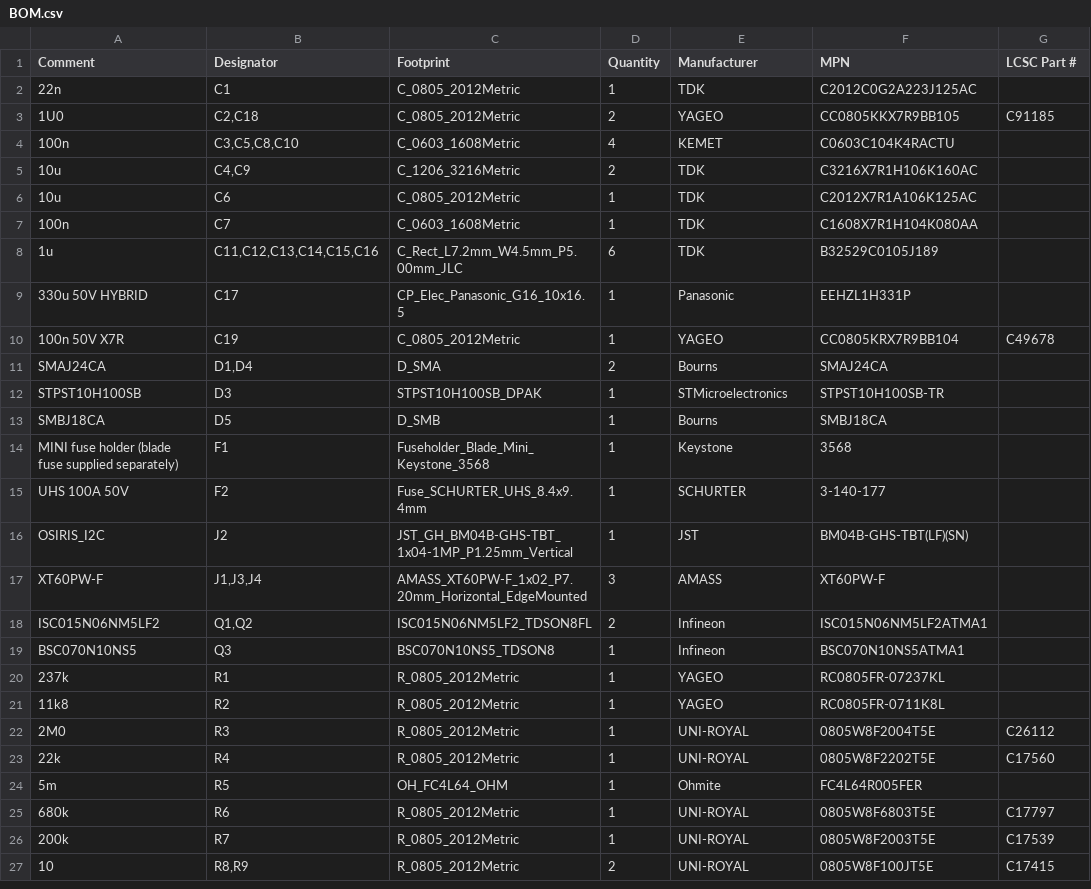
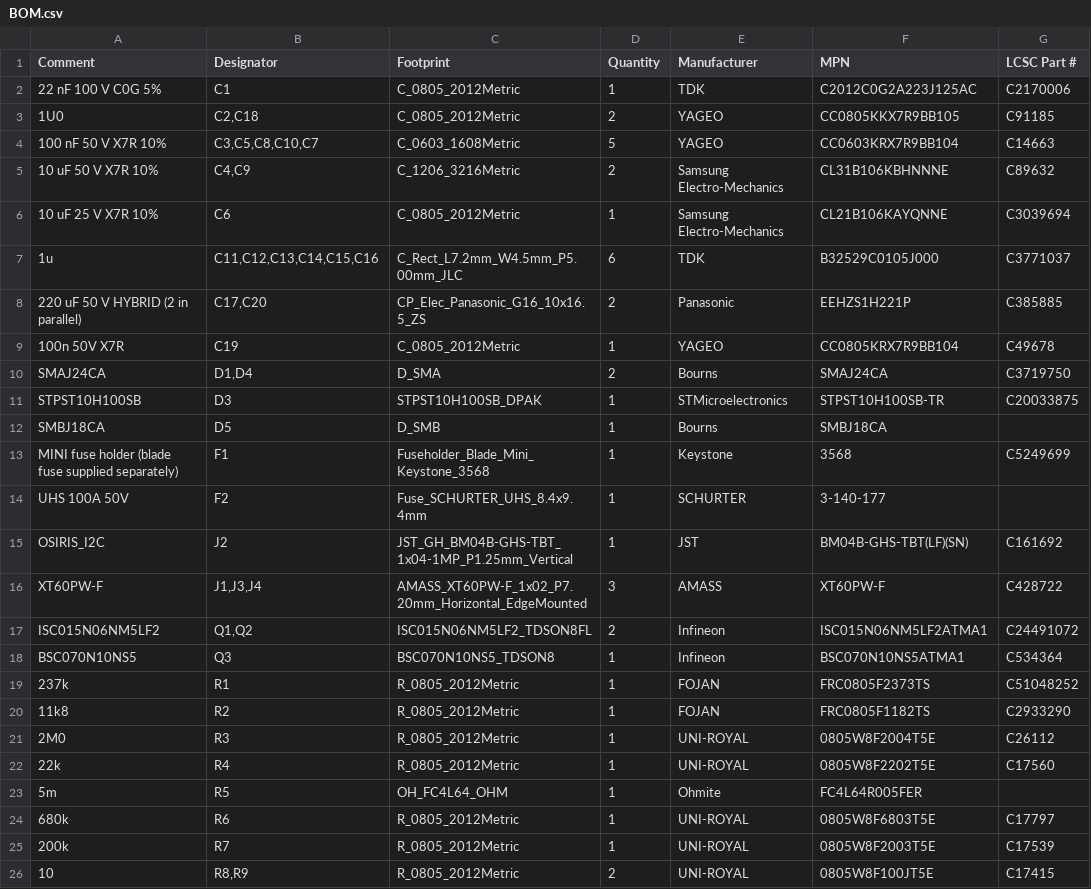
Before and after one commit to JaredGarza/Osiris_PDB_RevA, a CSV file: outputs/jlcpcb-rev1.1/BOM.csv, drawn as a sheet; only a part is shown; the diff covers the shown part only.

Commit message:
Update INA238 telemetry, ESC capacitor bank and procurement outputs

```diff
--- a/outputs/jlcpcb-rev1.1/BOM.csv
+++ b/outputs/jlcpcb-rev1.1/BOM.csv
@@ -1,22 +1,21 @@
 Comment,Designator,Footprint,Quantity,Manufacturer,MPN,LCSC Part #
-22n,C1,C_0805_2012Metric,1,TDK,C2012C0G2A223J125AC,
+22 nF 100 V C0G 5%,C1,C_0805_2012Metric,1,TDK,C2012C0G2A223J125AC,C2170006
 1U0,"C2,C18",C_0805_2012Metric,2,YAGEO,CC0805KKX7R9BB105,C91185
-100n,"C3,C5,C8,C10",C_0603_1608Metric,4,KEMET,C0603C104K4RACTU,
-10u,"C4,C9",C_1206_3216Metric,2,TDK,C3216X7R1H106K160AC,
-10u,C6,C_0805_2012Metric,1,TDK,C2012X7R1A106K125AC,
-100n,C7,C_0603_1608Metric,1,TDK,C1608X7R1H104K080AA,
-1u,"C11,C12,C13,C14,C15,C16",C_Rect_L7.2mm_W4.5mm_P5.00mm_JLC,6,TDK,B32529C0105J189,
-330u 50V HYBRID,C17,CP_Elec_Panasonic_G16_10x16.5,1,Panasonic,EEHZL1H331P,
+100 nF 50 V X7R 10%,"C3,C5,C8,C10,C7",C_0603_1608Metric,5,YAGEO,CC0603KRX7R9BB104,C14663
+10 uF 50 V X7R 10%,"C4,C9",C_1206_3216Metric,2,Samsung Electro-Mechanics,CL31B106KBHNNNE,C89632
+10 uF 25 V X7R 10%,C6,C_0805_2012Metric,1,Samsung Electro-Mechanics,CL21B106KAYQNNE,C3039694
+1u,"C11,C12,C13,C14,C15,C16",C_Rect_L7.2mm_W4.5mm_P5.00mm_JLC,6,TDK,B32529C0105J000,C3771037
+220 uF 50 V HYBRID (2 in parallel),"C17,C20",CP_Elec_Panasonic_G16_10x16.5_ZS,2,Panasonic,EEHZS1H221P,C385885
 100n 50V X7R,C19,C_0805_2012Metric,1,YAGEO,CC0805KRX7R9BB104,C49678
-SMAJ24CA,"D1,D4",D_SMA,2,Bourns,SMAJ24CA,
-STPST10H100SB,D3,STPST10H100SB_DPAK,1,STMicroelectronics,STPST10H100SB-TR,
+SMAJ24CA,"D1,D4",D_SMA,2,Bourns,SMAJ24CA,C3719750
+STPST10H100SB,D3,STPST10H100SB_DPAK,1,STMicroelectronics,STPST10H100SB-TR,C20033875
 SMBJ18CA,D5,D_SMB,1,Bourns,SMBJ18CA,
-MINI fuse holder (blade fuse supplied separately),F1,Fuseholder_Blade_Mini_Keystone_3568,1,Keystone,3568,
+MINI fuse holder (blade fuse supplied separately),F1,Fuseholder_Blade_Mini_Keystone_3568,1,Keystone,3568,C5249699
 UHS 100A 50V,F2,Fuse_SCHURTER_UHS_8.4x9.4mm,1,SCHURTER,3-140-177,
-OSIRIS_I2C,J2,JST_GH_BM04B-GHS-TBT_1x04-1MP_P1.25mm_Vertical,1,JST,BM04B-GHS-TBT(LF)(SN),
-XT60PW-F,"J1,J3,J4",AMASS_XT60PW-F_1x02_P7.20mm_Horizontal_EdgeMounted,3,AMASS,XT60PW-F,
-ISC015N06NM5LF2,"Q1,Q2",ISC015N06NM5LF2_TDSON8FL,2,Infineon,ISC015N06NM5LF2ATMA1,
-BSC070N10NS5,Q3,BSC070N10NS5_TDSON8,1,Infineon,BSC070N10NS5ATMA1,
-237k,R1,R_0805_2012Metric,1,YAGEO,RC0805FR-07237KL,
-11k8,R2,R_0805_2012Metric,1,YAGEO,RC0805FR-0711K8L,
+OSIRIS_I2C,J2,JST_GH_BM04B-GHS-TBT_1x04-1MP_P1.25mm_Vertical,1,JST,BM04B-GHS-TBT(LF)(SN),C161692
+XT60PW-F,"J1,J3,J4",AMASS_XT60PW-F_1x02_P7.20mm_Horizontal_EdgeMounted,3,AMASS,XT60PW-F,C428722
+ISC015N06NM5LF2,"Q1,Q2",ISC015N06NM5LF2_TDSON8FL,2,Infineon,ISC015N06NM5LF2ATMA1,C24491072
+BSC070N10NS5,Q3,BSC070N10NS5_TDSON8,1,Infineon,BSC070N10NS5ATMA1,C534364
+237k,R1,R_0805_2012Metric,1,FOJAN,FRC0805F2373TS,C51048252
+11k8,R2,R_0805_2012Metric,1,FOJAN,FRC0805F1182TS,C2933290
 2M0,R3,R_0805_2012Metric,1,UNI-ROYAL,0805W8F2004T5E,C26112
```
Also changed, not shown: 1 added row, 1 removed row and 16 edited cells elsewhere in this file, 27 other files.
